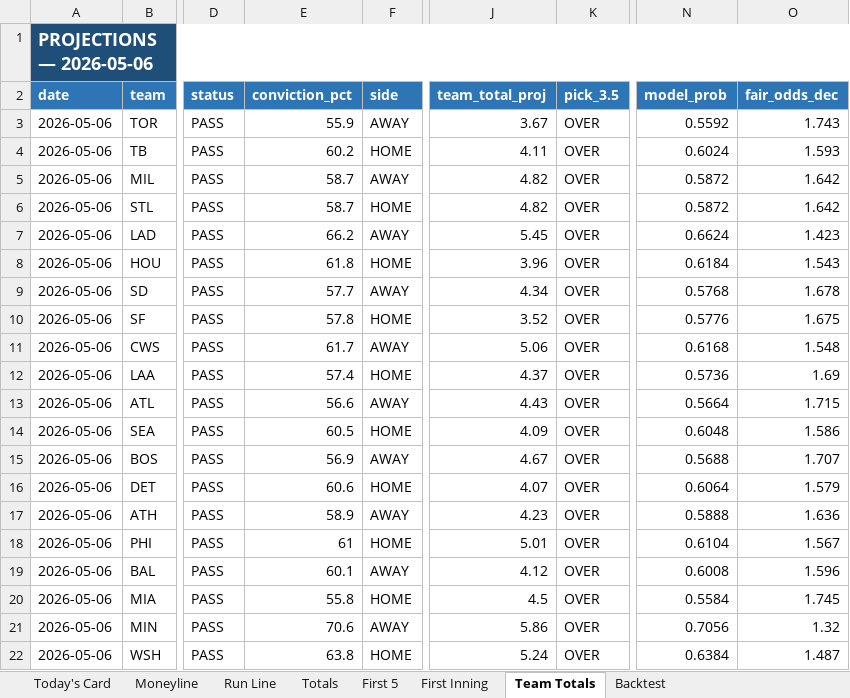
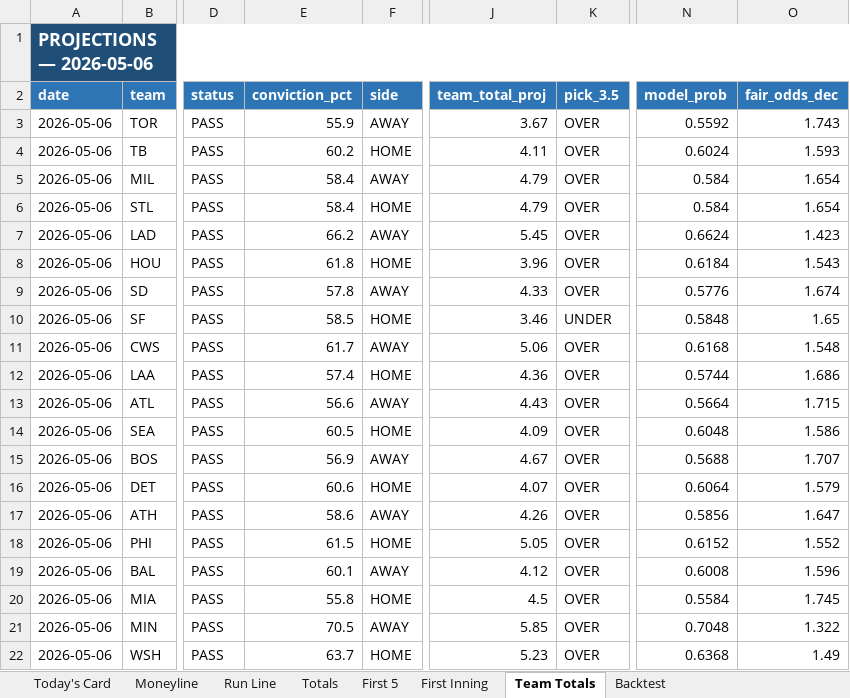
Before and after one commit to EdgeCash/edge-equation-v1, an Excel workbook: website/public/data/mlb/mlb_daily.xlsx, sheet Team Totals, drawn as a sheet; only a part is shown, gaps mark what is left out; values as stored, in another font and other column widths than the file's, no borders; the diff covers the shown part only; the diff names each change by its address in the sheet, - before the commit and + after, or states it on an @@ line.

```diff
--- a/website/public/data/mlb/mlb_daily.xlsx (sheet Team Totals)
+++ b/website/public/data/mlb/mlb_daily.xlsx (sheet Team Totals)
-E5:E6 (conviction_pct): 58.7
+E5:E6 (conviction_pct): 58.4
-J5:J6 (team_total_proj): 4.82
+J5:J6 (team_total_proj): 4.79
-N5:N6 (model_prob): 0.5872
+N5:N6 (model_prob): 0.584
-O5:O6 (fair_odds_dec): 1.642
+O5:O6 (fair_odds_dec): 1.654
-E9 (conviction_pct): 57.7
+E9 (conviction_pct): 57.8
-J9 (team_total_proj): 4.34
+J9 (team_total_proj): 4.33
-N9 (model_prob): 0.5768
+N9 (model_prob): 0.5776
-O9 (fair_odds_dec): 1.678
+O9 (fair_odds_dec): 1.674
-E10 (conviction_pct): 57.8
+E10 (conviction_pct): 58.5
-J10 (team_total_proj): 3.52
+J10 (team_total_proj): 3.46
-K10 (pick_3.5): OVER
+K10 (pick_3.5): UNDER
-N10 (model_prob): 0.5776
+N10 (model_prob): 0.5848
-O10 (fair_odds_dec): 1.675
+O10 (fair_odds_dec): 1.65
-J12 (team_total_proj): 4.37
+J12 (team_total_proj): 4.36
-N12 (model_prob): 0.5736
+N12 (model_prob): 0.5744
-O12 (fair_odds_dec): 1.69
+O12 (fair_odds_dec): 1.686
-E17 (conviction_pct): 58.9
+E17 (conviction_pct): 58.6
-J17 (team_total_proj): 4.23
+J17 (team_total_proj): 4.26
-N17 (model_prob): 0.5888
+N17 (model_prob): 0.5856
-O17 (fair_odds_dec): 1.636
+O17 (fair_odds_dec): 1.647
-E18 (conviction_pct): 61
+E18 (conviction_pct): 61.5
-J18 (team_total_proj): 5.01
+J18 (team_total_proj): 5.05
-N18 (model_prob): 0.6104
+N18 (model_prob): 0.6152
-O18 (fair_odds_dec): 1.567
+O18 (fair_odds_dec): 1.552
-E21 (conviction_pct): 70.6
+E21 (conviction_pct): 70.5
-J21 (team_total_proj): 5.86
+J21 (team_total_proj): 5.85
-N21 (model_prob): 0.7056
+N21 (model_prob): 0.7048
-O21 (fair_odds_dec): 1.32
+O21 (fair_odds_dec): 1.322
-E22 (conviction_pct): 63.8
+E22 (conviction_pct): 63.7
-J22 (team_total_proj): 5.24
+J22 (team_total_proj): 5.23
-N22 (model_prob): 0.6384
+N22 (model_prob): 0.6368
-O22 (fair_odds_dec): 1.487
+O22 (fair_odds_dec): 1.49
```
Also changed, not shown: 12 edited cells elsewhere in this sheet, sheet Today's Card, sheet Totals, sheet Moneyline, sheet Run Line, sheet First 5, 15 other files.
